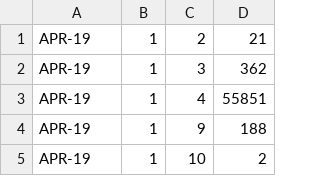
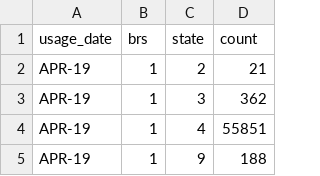
Before and after one commit to sandnose/elh-statistics, a CSV file: data/mplog.csv, drawn as a sheet; only a part is shown; the shorter side is filled out with more unchanged rows.

Commit message:
addead column headers

```diff
--- a/data/mplog.csv
+++ b/data/mplog.csv
@@ -1 +1,2 @@
+usage_date,brs,state,count
 APR-19 ,1,2,21
```
